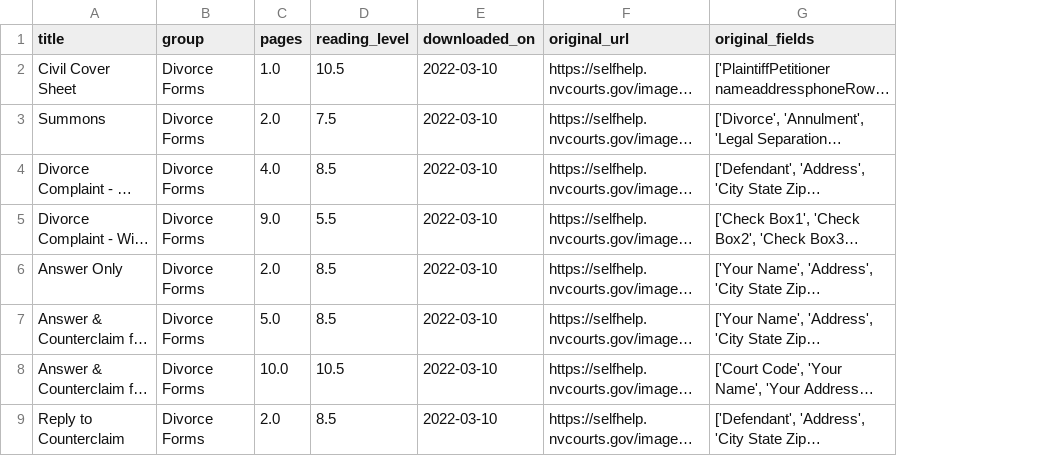
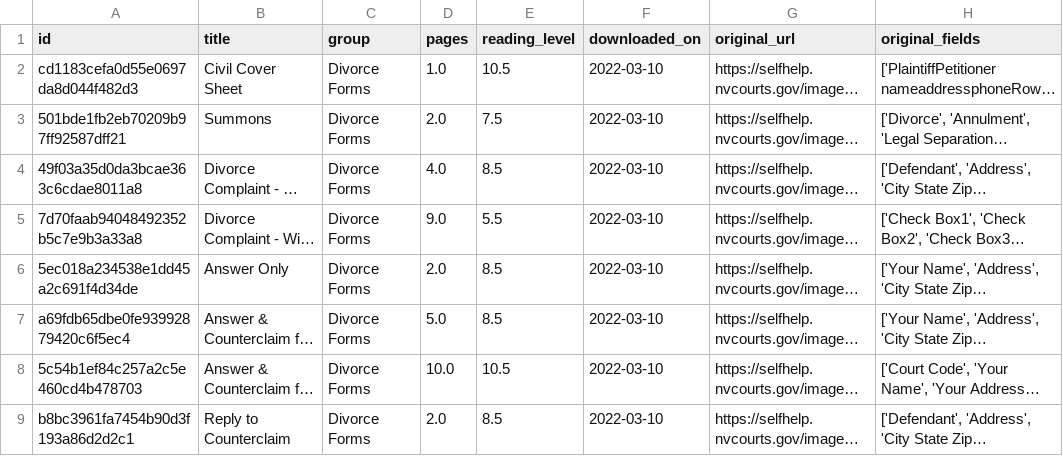
Before and after one commit to SuffolkLITLab/form-explorer, a CSV file: docs/data/NV_form_data.csv, drawn as a sheet; only a part is shown; long unchanged cells end in …; the diff names each change by its address in the sheet, - before the commit and + after, or states it on an @@ line.

```diff
--- a/docs/data/NV_form_data.csv
+++ b/docs/data/NV_form_data.csv
+column A (id), rows 2-9: cd1183cefa0d55e0697da8d044f482d3 | 501bde1fb2eb70209b97ff92587dff21 | 49f03a35d0da3bcae363c6cdae8011a8 | 7d70faab94048492352b5c7e9b3a33a8 | 5ec018a234538e1dd45a2c691f4d34de | a69fdb65dbe0fe93992879420c6f5ec4 | 5c54b1ef84c257a2c5e460cd4b478703 | b8bc3961fa7454b90d3f193a86d2d2c1
```
Also changed, not shown: docs/data/CO_form_data.csv, docs/data/DE_form_data.csv, 25 other files.
